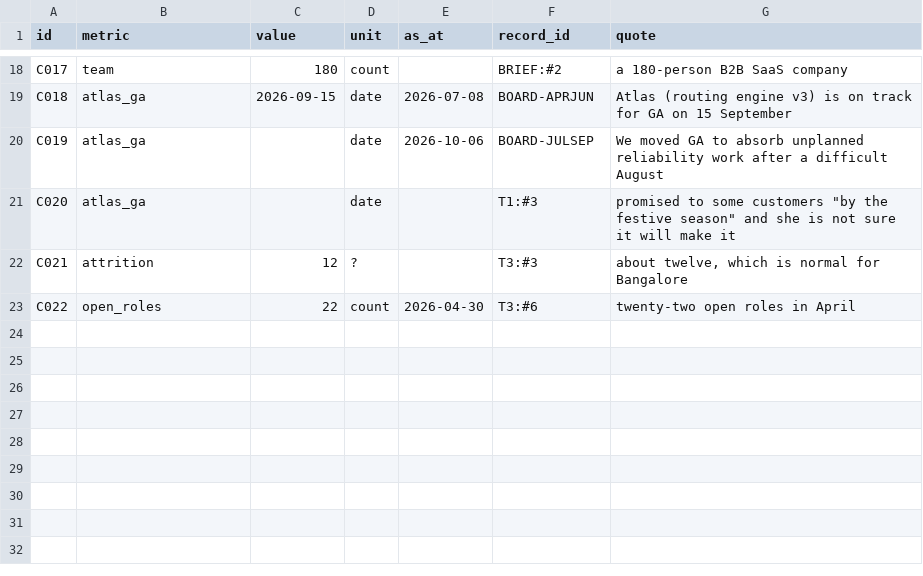
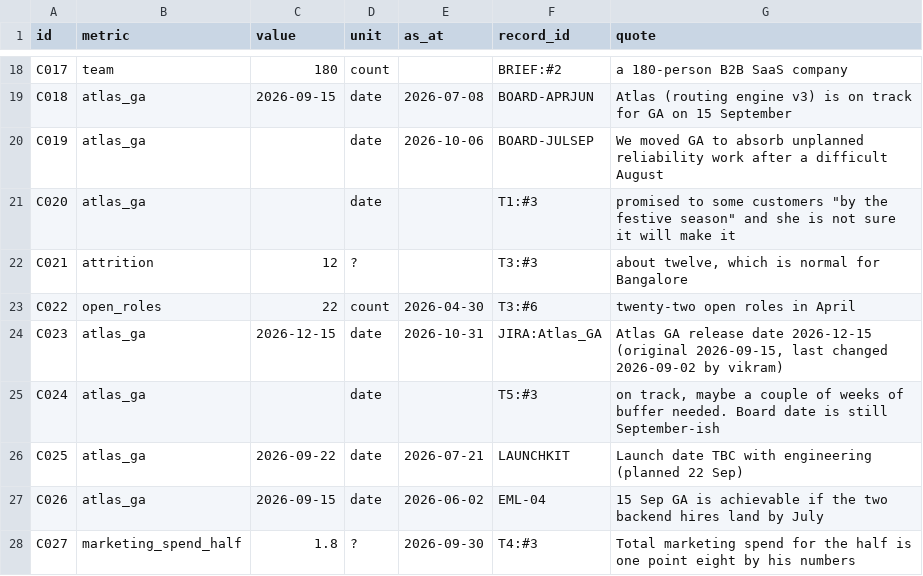
Before and after one commit to Harshitraiii2005/veloxa-cockpit-harshit-rai, a CSV file: curation/claims.csv, drawn as a sheet; only a part is shown, gaps mark what is left out.

Commit message:
Bring in Day 3 sources with my conclusions on their conflicts
Day 3 files get short IDs (JIRA, GIT, PD, ONCALL, LAUNCHKIT, INV-PIS114);
row keys replace spaces (JIRA:Atlas_GA). The email printout PDF is not
loaded because it duplicates the .eml files line for line (D-009).

TRANSCRIPT_NOTES TN-22..TN-33 with conclusions: Snehal is the contractor
S. Patil, not Sneha (TN-22); Jira's 15 Dec GA beats 'still September-ish'
(TN-23); Pria = Priya now accepted, revising TN-06 (TN-24); both git
identities are Priya's (TN-25); the work data contradicts 'nobody is
overloaded' (TN-26); marketing spend can't be settled from an incomplete
GL, closing TN-10 (TN-27).

Curation: contractor entity EXT-SPATIL; aliases pria, pnair noreply,
ayesha, snehal, s. patil; claims C023-C027; verdicts for C020 and C024.
Assumptions A-009..A-013 (initials, late-night window, IGST, time zones).

```diff
--- a/curation/claims.csv
+++ b/curation/claims.csv
@@ -23 +23,6 @@ C021,attrition,12,?,,T3:#3,"about twelve, which is normal for Bangalore"
 C022,open_roles,22,count,2026-04-30,T3:#6,"twenty-two open roles in April"
+C023,atlas_ga,2026-12-15,date,2026-10-31,JIRA:Atlas_GA,"Atlas GA release date 2026-12-15 (original 2026-09-15, last changed 2026-09-02 by vikram)"
+C024,atlas_ga,,date,,T5:#3,"on track, maybe a couple of weeks of buffer needed. Board date is still September-ish"
+C025,atlas_ga,2026-09-22,date,2026-07-21,LAUNCHKIT,"Launch date TBC with engineering (planned 22 Sep)"
+C026,atlas_ga,2026-09-15,date,2026-06-02,EML-04,"15 Sep GA is achievable if the two backend hires land by July"
+C027,marketing_spend_half,1.8,?,2026-09-30,T4:#3,"Total marketing spend for the half is one point eight by his numbers"
```
Also changed, not shown: curation/verdicts.csv, 7 other files.
